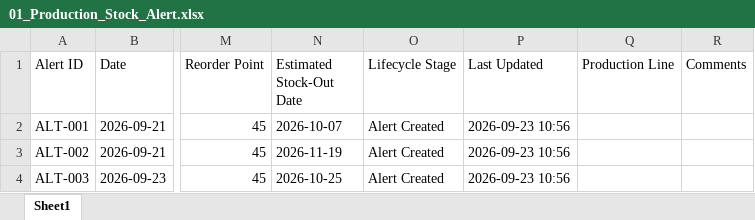
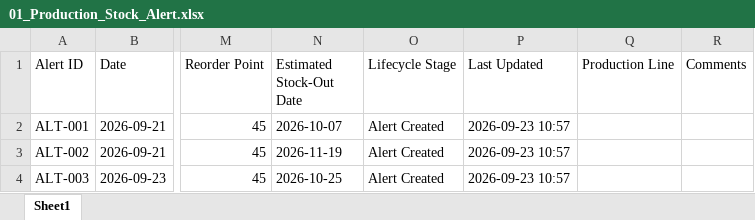
Before and after one commit to hibaelfentis0-cyber/gestion-stocks-alertes, an Excel workbook: 01_Production_Stock_Alert.xlsx, sheet Sheet1, drawn as a sheet; only a part is shown, gaps mark what is left out; values as stored, in another font and other column widths than the file's, no borders; the diff names each change by its address in the sheet, - before the commit and + after, or states it on an @@ line.

Commit message:
Motherson PKC Update: 🏭 Production

```diff
--- a/01_Production_Stock_Alert.xlsx (sheet Sheet1)
+++ b/01_Production_Stock_Alert.xlsx (sheet Sheet1)
-P2:P4 (Last Updated): 2026-09-23 10:56
+P2:P4 (Last Updated): 2026-09-23 10:57
```
